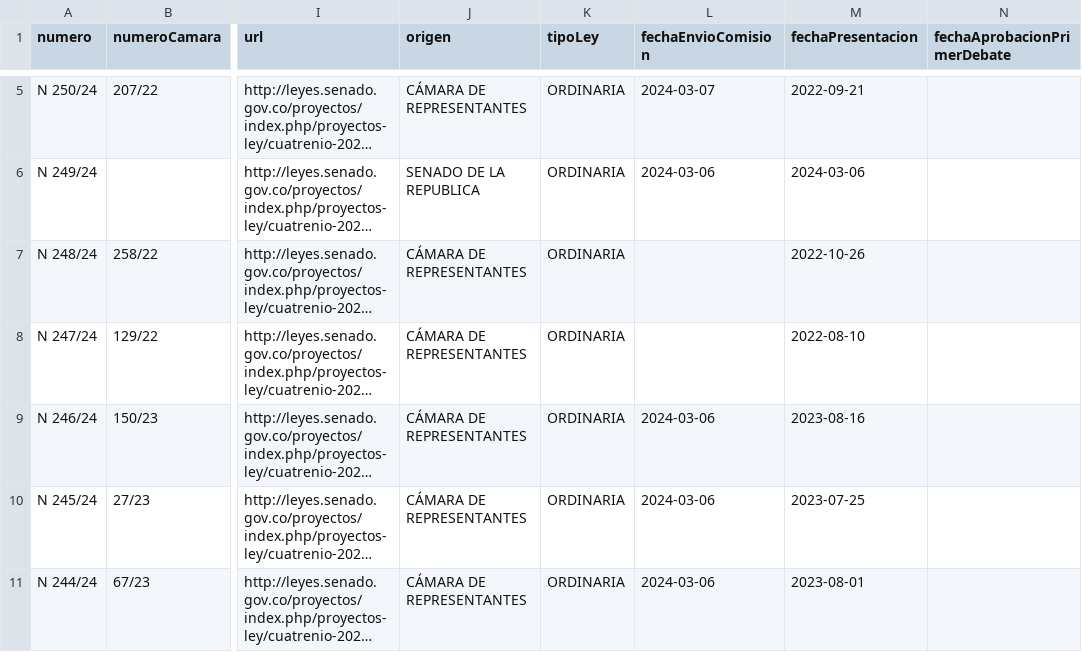
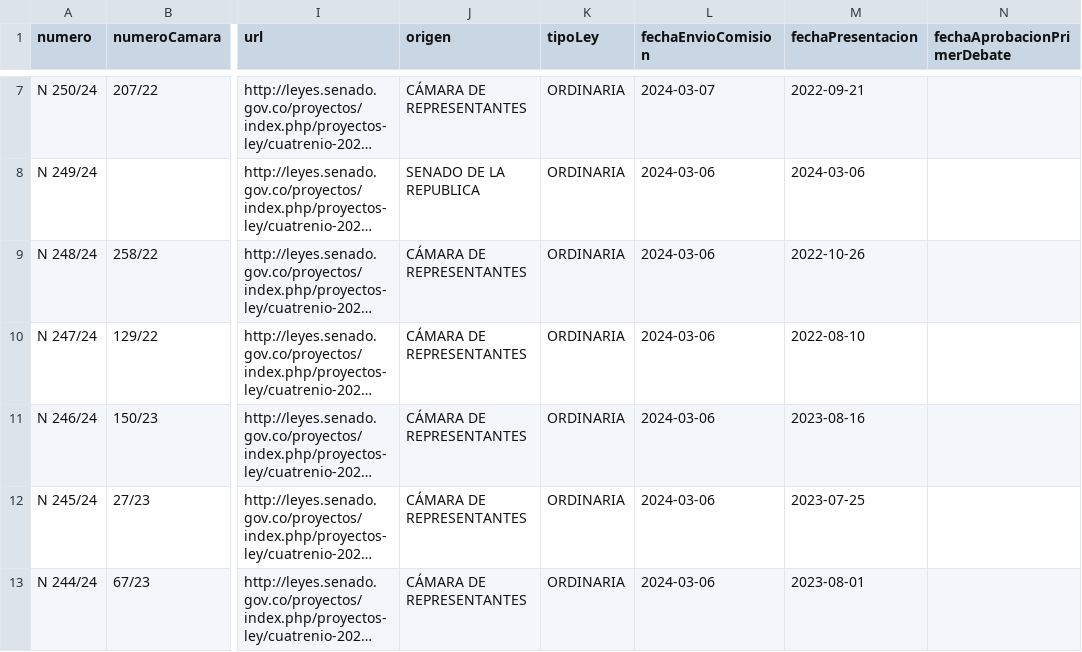
Before and after one commit to muniter/senado_crawler, a CSV file: output/data_2022-2026.csv, drawn as a sheet; only a part is shown, gaps mark what is left out; long unchanged cells end in …; addresses are those after the commit; the diff covers the shown part only; the diff names each change by its address in the sheet, - before the commit and + after, or states it on an @@ line.

```diff
--- a/output/data_2022-2026.csv
+++ b/output/data_2022-2026.csv
-L9:L10 (fechaEnvioComision): (empty)
+L9:L10 (fechaEnvioComision): 2024-03-06
```
Also changed, not shown: 2 added rows and 3 edited cells elsewhere in this file, 2 other files.
